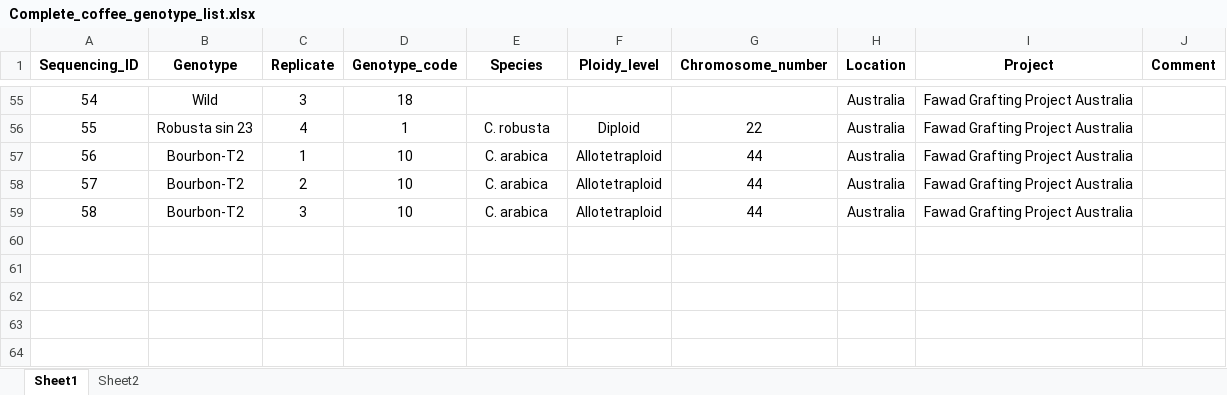
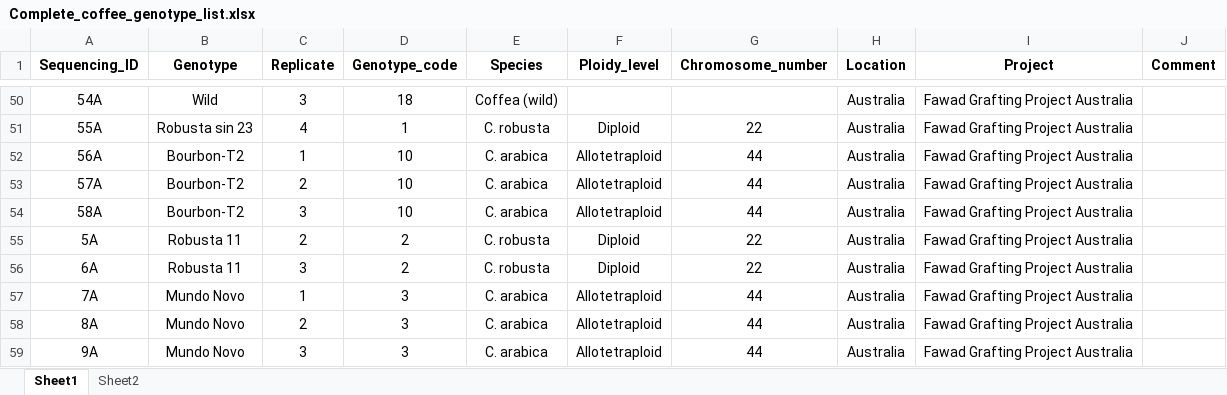
Before and after one commit to IdoBar/SNP_Calling_Papaya, an Excel workbook: data/Complete_coffee_genotype_list.xlsx, sheet Sheet1, drawn as a sheet; only a part is shown, gaps mark what is left out; values as stored, in another font and other column widths than the file's, no borders; table styles not drawn; addresses are those after the commit; the diff covers the shown part only; the diff names each change by its address in the sheet, - before the commit and + after, or states it on an @@ line.

```diff
--- a/data/Complete_coffee_genotype_list.xlsx (sheet Sheet1)
+++ b/data/Complete_coffee_genotype_list.xlsx (sheet Sheet1)
-A50 (Sequencing_ID): 54
+A50 (Sequencing_ID): 54A
-E50 (Species): (empty)
+E50 (Species): Coffea (wild)
-A51 (Sequencing_ID): 55
+A51 (Sequencing_ID): 55A
-A52 (Sequencing_ID): 56
+A52 (Sequencing_ID): 56A
-A53 (Sequencing_ID): 57
+A53 (Sequencing_ID): 57A
-A54 (Sequencing_ID): 58
+A54 (Sequencing_ID): 58A
+row 55: 5A | Robusta 11 | 2 | 2 | C. robusta | Diploid | 22 | Australia | Fawad Grafting Project Australia
+row 56: 6A | Robusta 11 | 3 | 2 | C. robusta | Diploid | 22 | Australia | Fawad Grafting Project Australia
+row 57: 7A | Mundo Novo | 1 | 3 | C. arabica | Allotetraploid | 44 | Australia | Fawad Grafting Project Australia
+row 58: 8A | Mundo Novo | 2 | 3 | C. arabica | Allotetraploid | 44 | Australia | Fawad Grafting Project Australia
+row 59: 9A | Mundo Novo | 3 | 3 | C. arabica | Allotetraploid | 44 | Australia | Fawad Grafting Project Australia
```
Also changed, not shown: 4 added rows, 11 removed rows and 44 edited cells elsewhere in this sheet, hidden cells, 14 other files.
